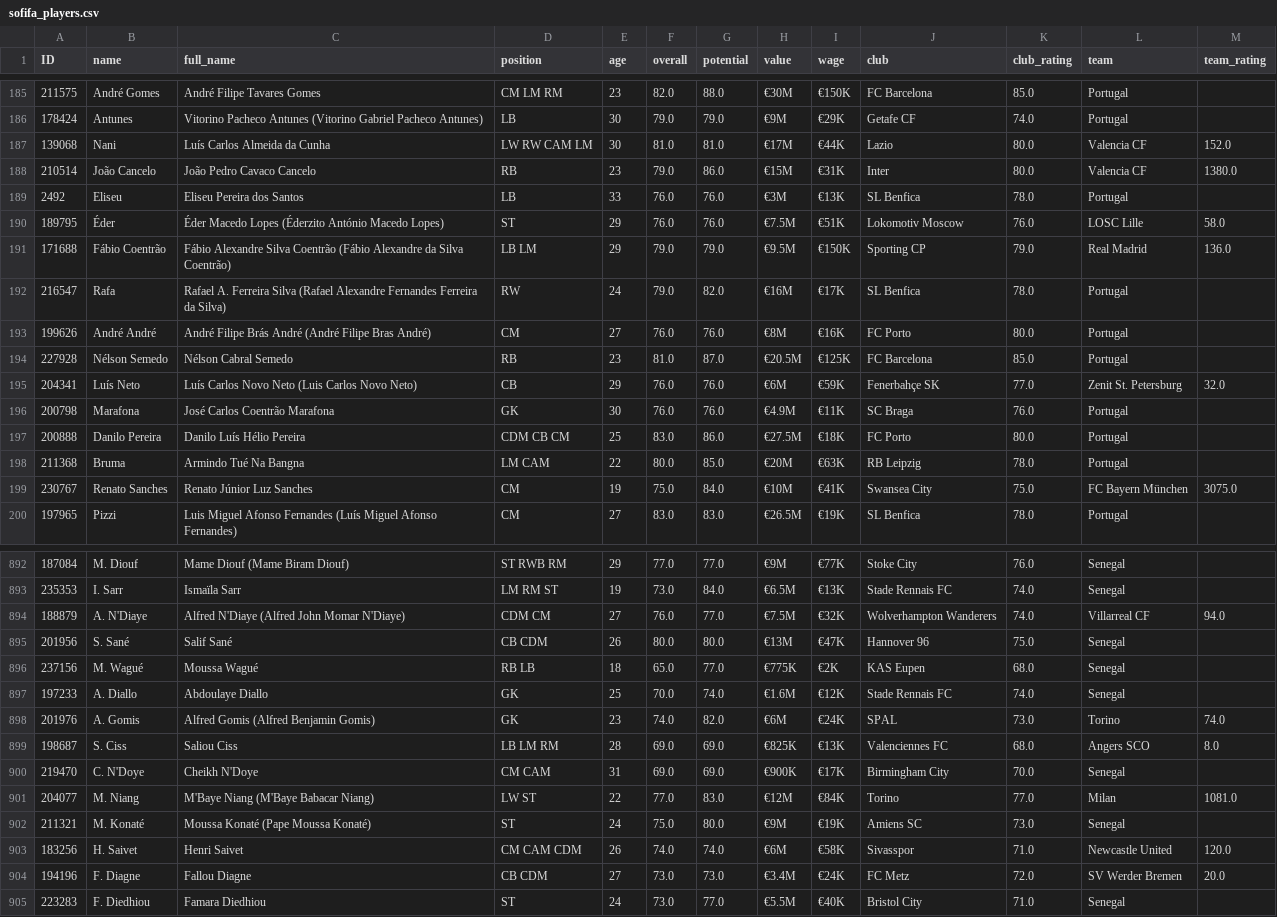
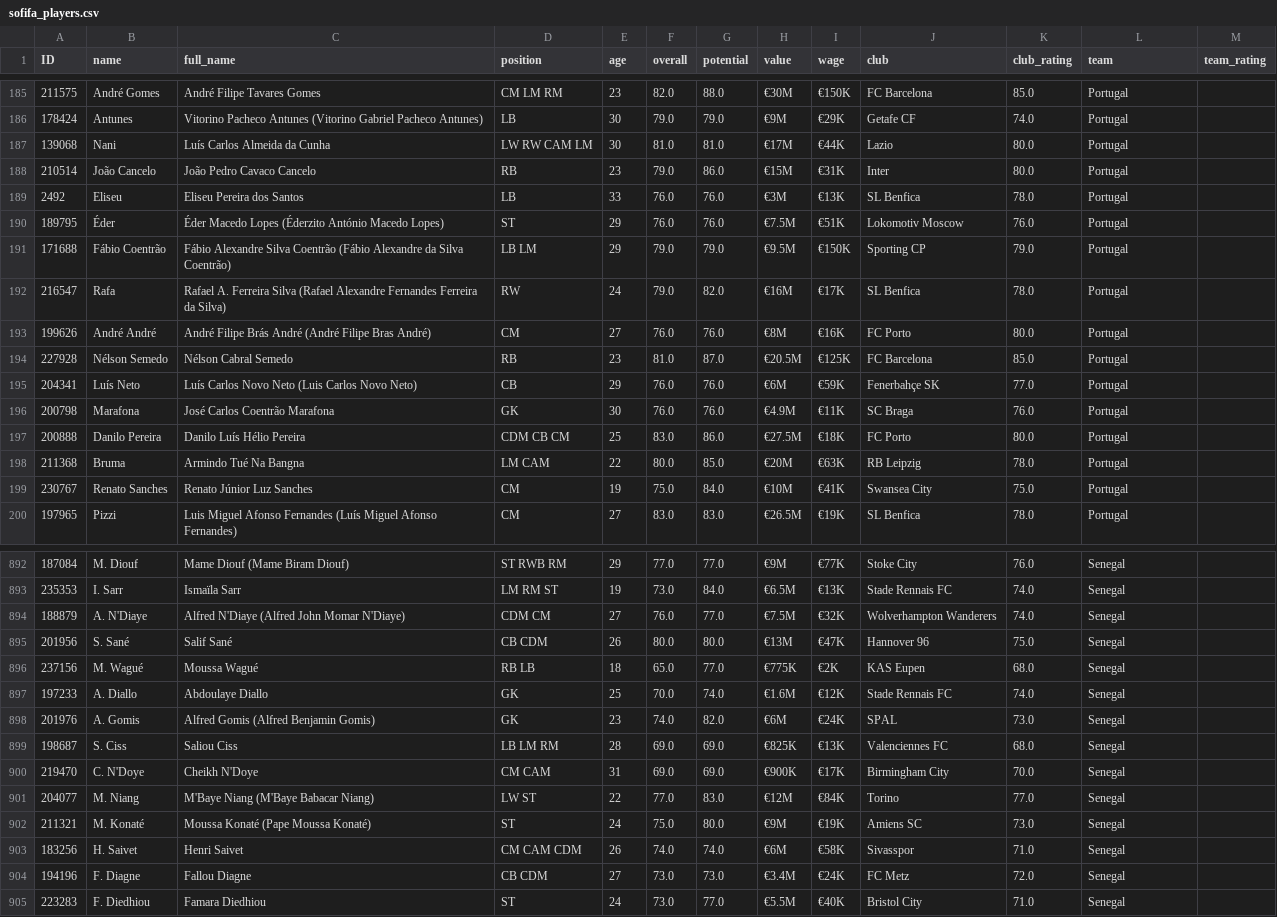
Before and after one commit to AC209aWC2018/World-Cup-2018, a CSV file: sofifa_players.csv, drawn as a sheet; only a part is shown, gaps mark what is left out; the diff covers the shown part only.

Commit message:
Updated sofifa scraping again

```diff
--- a/sofifa_players.csv
+++ b/sofifa_players.csv
@@ -186,7 +186,7 @@ ID,name,full_name,position,age,overall,potential,value,wage,club,club_rating,tea
 178424,Antunes,Vitorino Pacheco Antunes (Vitorino Gabriel  Pacheco Antunes),LB ,30,79.0,79.0,€9M,€29K,Getafe CF,74.0,Portugal,
-139068,Nani,Luís Carlos Almeida da Cunha,LW RW CAM LM ,30,81.0,81.0,€17M,€44K,Lazio,80.0,Valencia CF,152.0
-210514,João Cancelo,João Pedro Cavaco Cancelo,RB ,23,79.0,86.0,€15M,€31K,Inter,80.0,Valencia CF,1380.0
+139068,Nani,Luís Carlos Almeida da Cunha,LW RW CAM LM ,30,81.0,81.0,€17M,€44K,Lazio,80.0,Portugal,
+210514,João Cancelo,João Pedro Cavaco Cancelo,RB ,23,79.0,86.0,€15M,€31K,Inter,80.0,Portugal,
 2492,Eliseu,Eliseu Pereira dos Santos,LB ,33,76.0,76.0,€3M,€13K,SL Benfica,78.0,Portugal,
-189795,Éder,Éder Macedo Lopes (Éderzito António Macedo Lopes),ST ,29,76.0,76.0,€7.5M,€51K,Lokomotiv Moscow,76.0,LOSC Lille,58.0
-171688,Fábio Coentrão,Fábio Alexandre Silva Coentrão (Fábio Alexandre da Silva Coentrão),LB LM ,29,79.0,79.0,€9.5M,€150K,Sporting CP,79.0,Real Madrid,136.0
+189795,Éder,Éder Macedo Lopes (Éderzito António Macedo Lopes),ST ,29,76.0,76.0,€7.5M,€51K,Lokomotiv Moscow,76.0,Portugal,
+171688,Fábio Coentrão,Fábio Alexandre Silva Coentrão (Fábio Alexandre da Silva Coentrão),LB LM ,29,79.0,79.0,€9.5M,€150K,Sporting CP,79.0,Portugal,
 216547,Rafa,Rafael A. Ferreira Silva (Rafael Alexandre Fernandes Ferreira da Silva),RW ,24,79.0,82.0,€16M,€17K,SL Benfica,78.0,Portugal,
@@ -194,3 +194,3 @@ ID,name,full_name,position,age,overall,potential,value,wage,club,club_rating,tea
 227928,Nélson Semedo,Nélson Cabral Semedo,RB ,23,81.0,87.0,€20.5M,€125K,FC Barcelona,85.0,Portugal,
-204341,Luís Neto,Luís Carlos Novo Neto (Luis Carlos Novo Neto),CB ,29,76.0,76.0,€6M,€59K,Fenerbahçe SK,77.0,Zenit St. Petersburg,32.0
+204341,Luís Neto,Luís Carlos Novo Neto (Luis Carlos Novo Neto),CB ,29,76.0,76.0,€6M,€59K,Fenerbahçe SK,77.0,Portugal,
 200798,Marafona,José Carlos Coentrão Marafona,GK ,30,76.0,76.0,€4.9M,€11K,SC Braga,76.0,Portugal,
@@ -198,3 +198,3 @@ ID,name,full_name,position,age,overall,potential,value,wage,club,club_rating,tea
 211368,Bruma,Armindo Tué Na Bangna,LM CAM ,22,80.0,85.0,€20M,€63K,RB Leipzig,78.0,Portugal,
-230767,Renato Sanches,Renato Júnior Luz Sanches,CM ,19,75.0,84.0,€10M,€41K,Swansea City,75.0,FC Bayern München,3075.0
+230767,Renato Sanches,Renato Júnior Luz Sanches,CM ,19,75.0,84.0,€10M,€41K,Swansea City,75.0,Portugal,
 197965,Pizzi,Luis Miguel Afonso Fernandes (Luís Miguel Afonso Fernandes),CM ,27,83.0,83.0,€26.5M,€19K,SL Benfica,78.0,Portugal,
@@ -893,3 +893,3 @@ ID,name,full_name,position,age,overall,potential,value,wage,club,club_rating,tea
 235353,I. Sarr,Ismaïla Sarr,LM RM ST ,19,73.0,84.0,€6.5M,€13K,Stade Rennais FC,74.0,Senegal,
-188879,A. N'Diaye,Alfred N'Diaye (Alfred John Momar N'Diaye),CDM CM ,27,76.0,77.0,€7.5M,€32K,Wolverhampton Wanderers,74.0,Villarreal CF,94.0
+188879,A. N'Diaye,Alfred N'Diaye (Alfred John Momar N'Diaye),CDM CM ,27,76.0,77.0,€7.5M,€32K,Wolverhampton Wanderers,74.0,Senegal,
 201956,S. Sané,Salif Sané,CB CDM ,26,80.0,80.0,€13M,€47K,Hannover 96,75.0,Senegal,
@@ -897,9 +897,9 @@ ID,name,full_name,position,age,overall,potential,value,wage,club,club_rating,tea
 197233,A. Diallo,Abdoulaye Diallo,GK ,25,70.0,74.0,€1.6M,€12K,Stade Rennais FC,74.0,Senegal,
-201976,A. Gomis,Alfred Gomis (Alfred Benjamin Gomis),GK ,23,74.0,82.0,€6M,€24K,SPAL,73.0,Torino,74.0
-198687,S. Ciss,Saliou Ciss,LB LM RM ,28,69.0,69.0,€825K,€13K,Valenciennes FC,68.0,Angers SCO,8.0
+201976,A. Gomis,Alfred Gomis (Alfred Benjamin Gomis),GK ,23,74.0,82.0,€6M,€24K,SPAL,73.0,Senegal,
+198687,S. Ciss,Saliou Ciss,LB LM RM ,28,69.0,69.0,€825K,€13K,Valenciennes FC,68.0,Senegal,
 219470,C. N'Doye,Cheikh N'Doye,CM CAM ,31,69.0,69.0,€900K,€17K,Birmingham City,70.0,Senegal,
-204077,M. Niang,M'Baye Niang (M'Baye Babacar Niang),LW ST ,22,77.0,83.0,€12M,€84K,Torino,77.0,Milan,1081.0
+204077,M. Niang,M'Baye Niang (M'Baye Babacar Niang),LW ST ,22,77.0,83.0,€12M,€84K,Torino,77.0,Senegal,
 211321,M. Konaté,Moussa Konaté (Pape Moussa Konaté),ST ,24,75.0,80.0,€9M,€19K,Amiens SC,73.0,Senegal,
-183256,H. Saivet,Henri Saivet,CM CAM CDM ,26,74.0,74.0,€6M,€58K,Sivasspor,71.0,Newcastle United,120.0
-194196,F. Diagne,Fallou Diagne,CB CDM ,27,73.0,73.0,€3.4M,€24K,FC Metz,72.0,SV Werder Bremen,20.0
+183256,H. Saivet,Henri Saivet,CM CAM CDM ,26,74.0,74.0,€6M,€58K,Sivasspor,71.0,Senegal,
+194196,F. Diagne,Fallou Diagne,CB CDM ,27,73.0,73.0,€3.4M,€24K,FC Metz,72.0,Senegal,
 223283,F. Diedhiou,Famara Diedhiou,ST ,24,73.0,77.0,€5.5M,€40K,Bristol City,71.0,Senegal,
```
Also changed, not shown: 150 edited cells elsewhere in this file, 1 other file.
